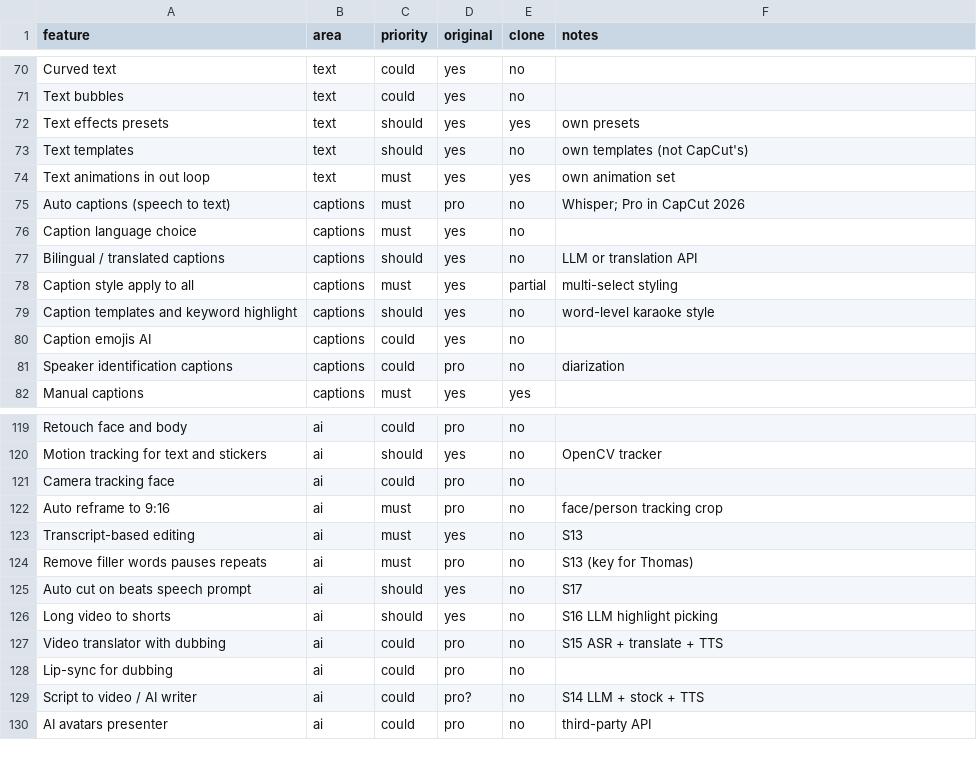
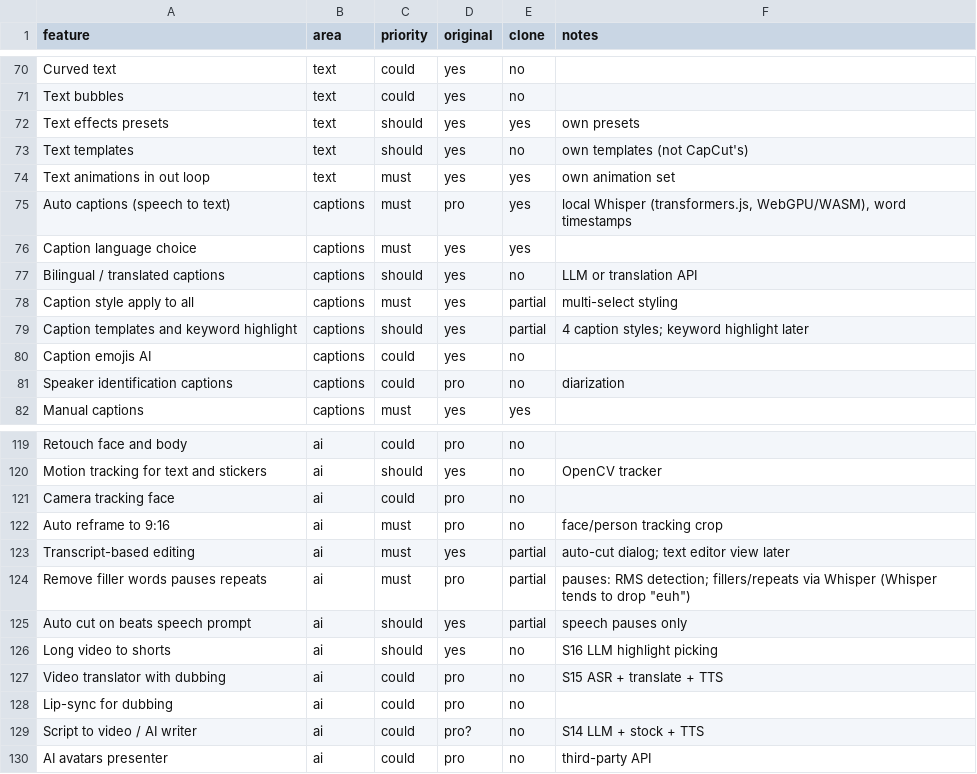
Before and after one commit to shamoevthomas/cutlab, a CSV file: replica/features.csv, drawn as a sheet; only a part is shown, gaps mark what is left out.

```diff
--- a/replica/features.csv
+++ b/replica/features.csv
@@ -74,7 +74,7 @@ Text templates,text,should,yes,no,own templates (not CapCut's)
 Text animations in out loop,text,must,yes,yes,own animation set
-Auto captions (speech to text),captions,must,pro,no,Whisper; Pro in CapCut 2026
-Caption language choice,captions,must,yes,no,
+Auto captions (speech to text),captions,must,pro,yes,"local Whisper (transformers.js, WebGPU/WASM), word timestamps"
+Caption language choice,captions,must,yes,yes,
 Bilingual / translated captions,captions,should,yes,no,LLM or translation API
 Caption style apply to all,captions,must,yes,partial,multi-select styling
-Caption templates and keyword highlight,captions,should,yes,no,word-level karaoke style
+Caption templates and keyword highlight,captions,should,yes,partial,4 caption styles; keyword highlight later
 Caption emojis AI,captions,could,yes,no,
@@ -122,5 +122,5 @@ Camera tracking face,ai,could,pro,no,
 Auto reframe to 9:16,ai,must,pro,no,face/person tracking crop
-Transcript-based editing,ai,must,yes,no,S13
-Remove filler words pauses repeats,ai,must,pro,no,S13 (key for Thomas)
-Auto cut on beats speech prompt,ai,should,yes,no,S17
+Transcript-based editing,ai,must,yes,partial,auto-cut dialog; text editor view later
+Remove filler words pauses repeats,ai,must,pro,partial,"pauses: RMS detection; fillers/repeats via Whisper (Whisper tends to drop ""euh"")"
+Auto cut on beats speech prompt,ai,should,yes,partial,speech pauses only
 Long video to shorts,ai,should,yes,no,S16 LLM highlight picking
```
Also changed, not shown: 31 other files.
